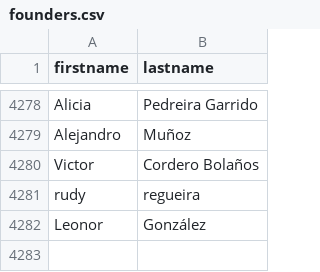
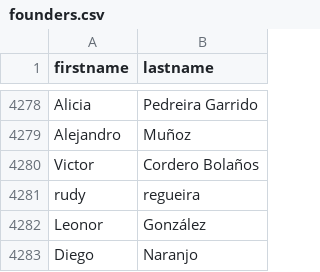
Before and after one commit to SumarIT/asamblea-founders, a CSV file: data/founders.csv, drawn as a sheet; only a part is shown, gaps mark what is left out; the diff names each change by its address in the sheet, - before the commit and + after, or states it on an @@ line.

Commit message:
add Diego Naranjo

```diff
--- a/data/founders.csv
+++ b/data/founders.csv
+row 4283: Diego | Naranjo
```
